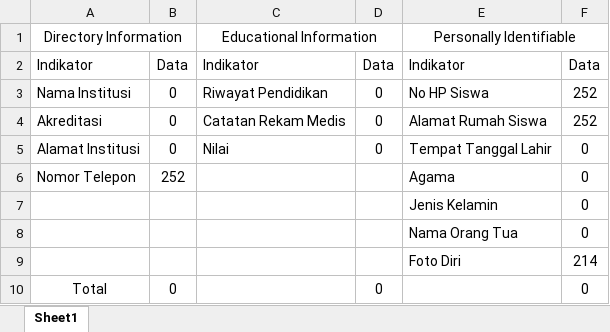
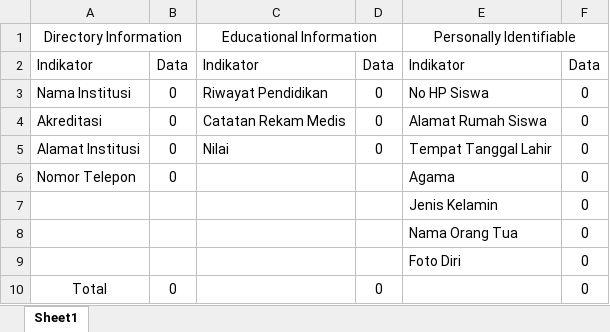
Before and after one commit to luftypo/proyek-akhir, an Excel workbook: Output.xlsx, sheet Sheet1, drawn as a sheet; values as stored, in another font and other column widths than the file's, no borders; conditional formats not drawn; the diff names each change by its address in the sheet, - before the commit and + after, or states it on an @@ line.

Commit message:
change output file

```diff
--- a/Output.xlsx (sheet Sheet1)
+++ b/Output.xlsx (sheet Sheet1)
-F3:F4: 252
+F3:F4: 0
-B6: 252
+B6: 0
-F9: 214
+F9: 0
```
Also changed, not shown: 1 other file.
